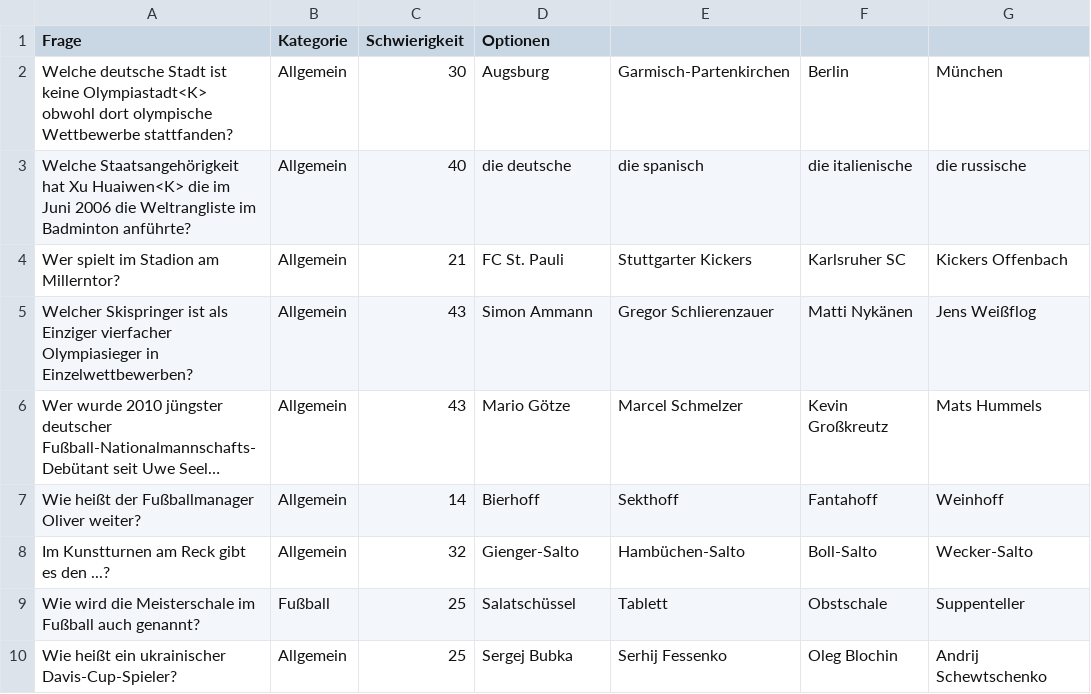
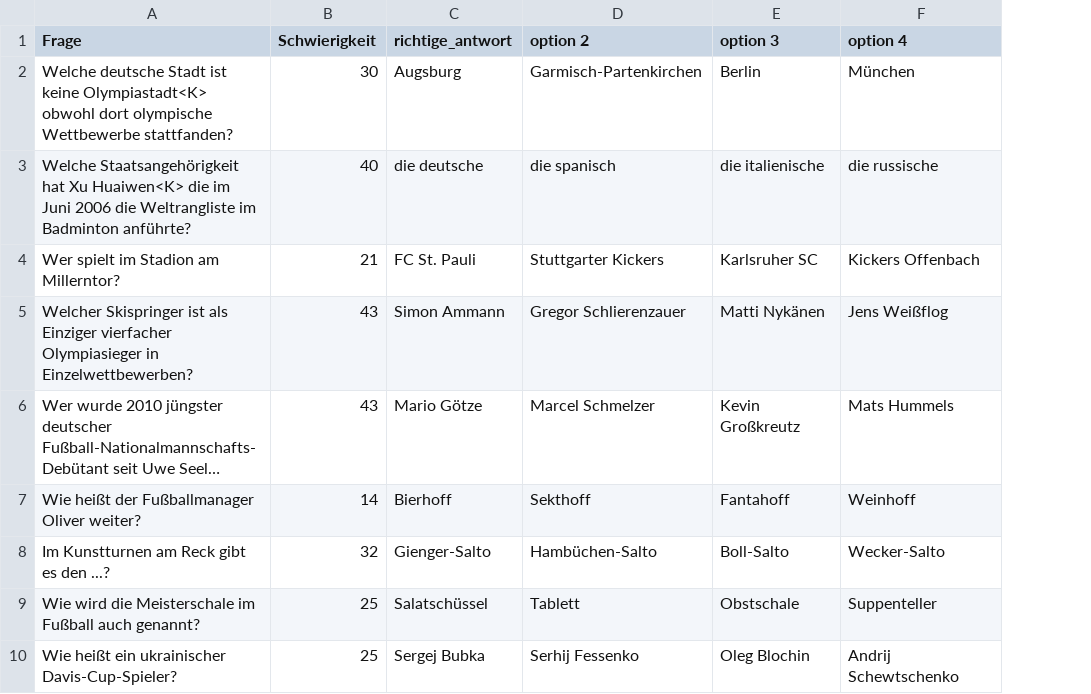
Before and after one commit to Stellaa1/dynamische-Datenstrukturen-Team-1, a CSV file: doku/Fragen/Sport.csv, drawn as a sheet; long unchanged cells end in …; removed rows and columns are numbered as before the commit, all else as after; the diff names each change by its address in the sheet, - before the commit and + after, or states it on an @@ line.

```diff
--- a/doku/Fragen/Sport.csv
+++ b/doku/Fragen/Sport.csv
-column B (Kategorie), rows 2-10: Allgemein | Allgemein | Allgemein | Allgemein | Allgemein | Allgemein | Allgemein | Fußball | Allgemein
-C1: Optionen
+C1: richtige_antwort
-D1: (empty)
+D1: option 2
-E1: (empty)
+E1: option 3
-F1: (empty)
+F1: option 4
```
Also changed, not shown: doku/Fragen/Physik.csv.
